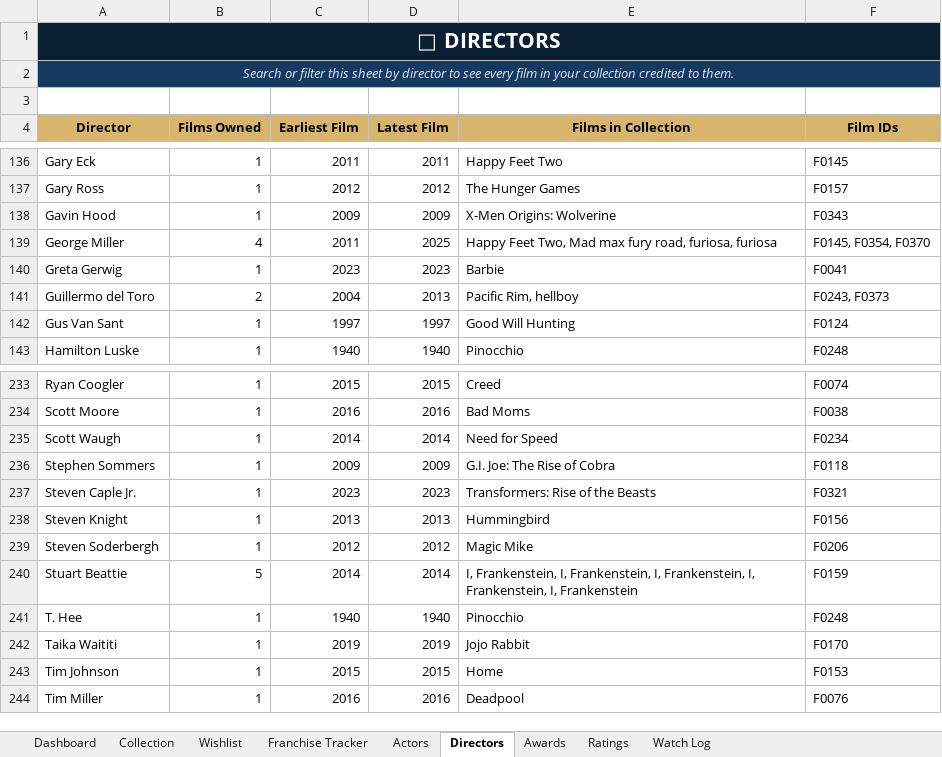
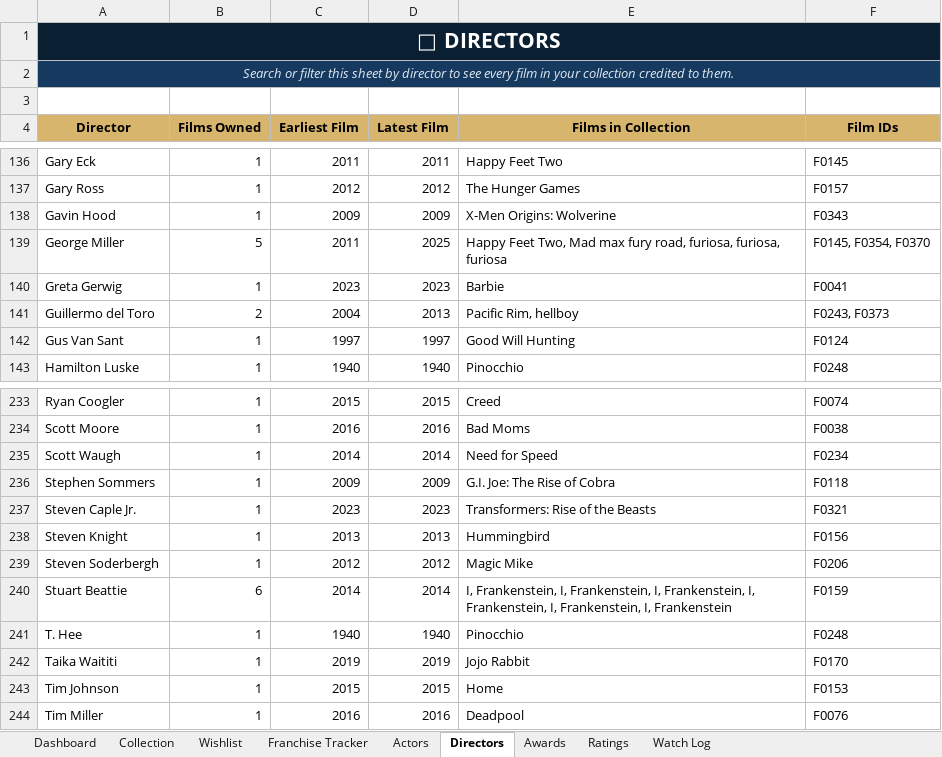
Before and after one commit to tingonting/Blu-ray-tracker, an Excel workbook: Blu-ray_Collection_Tracker_v5.0 3.xlsx, sheet Directors, drawn as a sheet; only a part is shown, gaps mark what is left out; values as stored, in another font and other column widths than the file's, no borders; the diff covers the shown part only; the diff names each change by its address in the sheet, - before the commit and + after, or states it on an @@ line.

Commit message:
Update collection — 2026-09-16 20:12

```diff
--- a/Blu-ray_Collection_Tracker_v5.0 3.xlsx (sheet Directors)
+++ b/Blu-ray_Collection_Tracker_v5.0 3.xlsx (sheet Directors)
-B139 (Films Owned): 4
+B139 (Films Owned): 5
-E139 (Films in Collection): …road, furiosa, furiosa
+E139 (Films in Collection): …road, furiosa, furiosa, furiosa
-B240 (Films Owned): 5
+B240 (Films Owned): 6
-E240 (Films in Collection): …Frankenstein, I, Frankenstein
+E240 (Films in Collection): …Frankenstein, I, Frankenstein, I, Frankenstein
```
Also changed, not shown: 2 added rows and 14 edited cells elsewhere in this sheet, sheet Actors.
